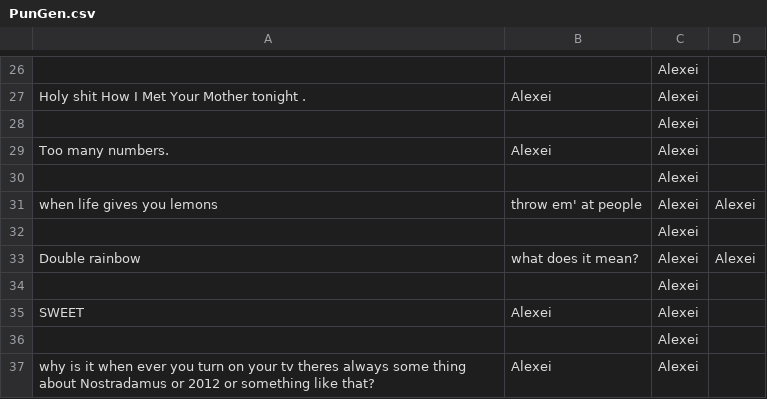
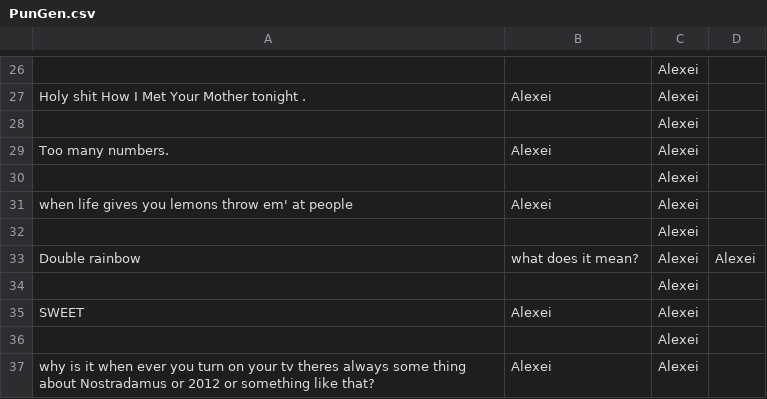
Before and after one commit to anevmerj/punGent, a CSV file: PunGen.csv, drawn as a sheet; only a part is shown, gaps mark what is left out.

Commit message:
Update PunGen.csv

```diff
--- a/PunGen.csv
+++ b/PunGen.csv
@@ -30,3 +30,3 @@ Too many numbers.,Alexei,Alexei
 ,,Alexei
-when life gives you lemons, throw em' at people,Alexei,Alexei
+when life gives you lemons throw em' at people,Alexei,Alexei
 ,,Alexei
```
